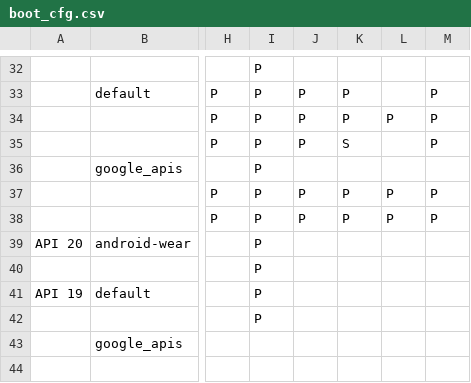
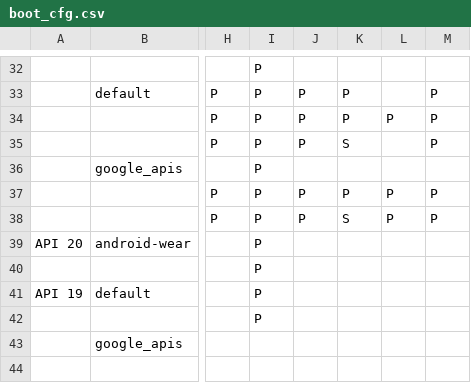
Before and after one commit to aosp-mirror-neo/platform_external_adt-infra, a CSV file: emu_test/config/boot_cfg.csv, drawn as a sheet; only a part is shown, gaps mark what is left out; the diff names each change by its address in the sheet, - before the commit and + after, or states it on an @@ line.

Commit message:
Disable x86_64 lmp on Windows 7 32bit host
Change-Id: I0c64fe6dbcfe880d2eb9829173c529cc645fd6ca

```diff
--- a/emu_test/config/boot_cfg.csv
+++ b/emu_test/config/boot_cfg.csv
-K38: P
+K38: S
```
